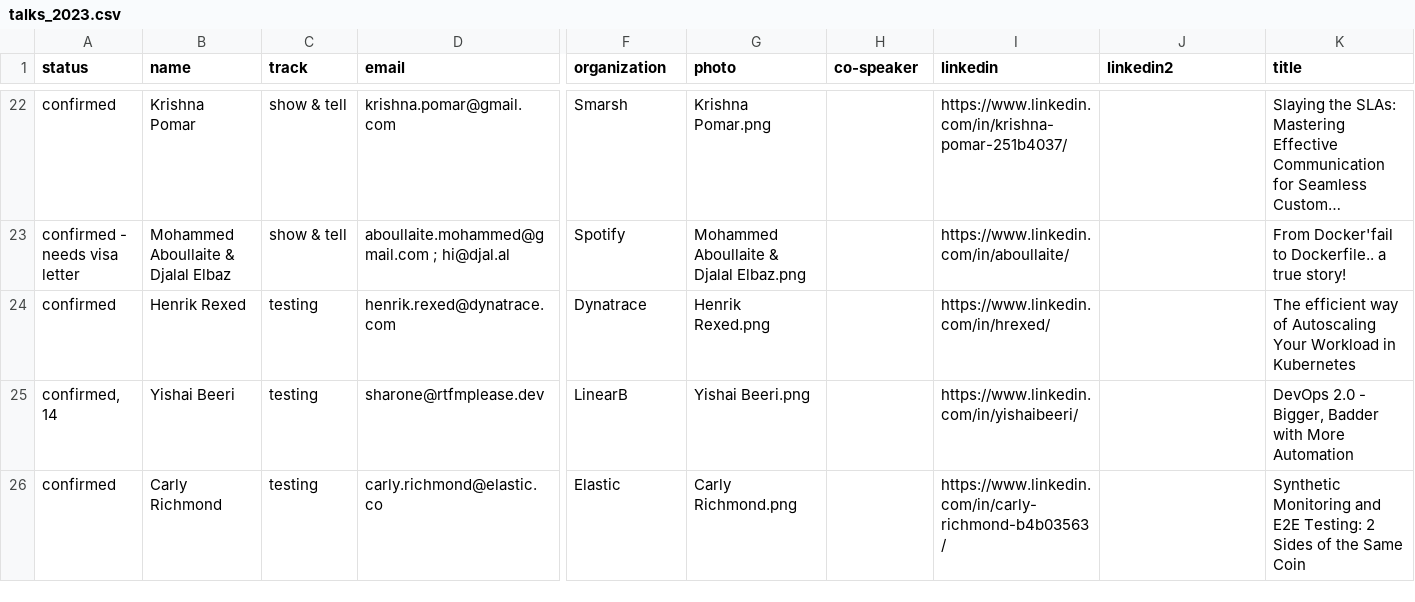
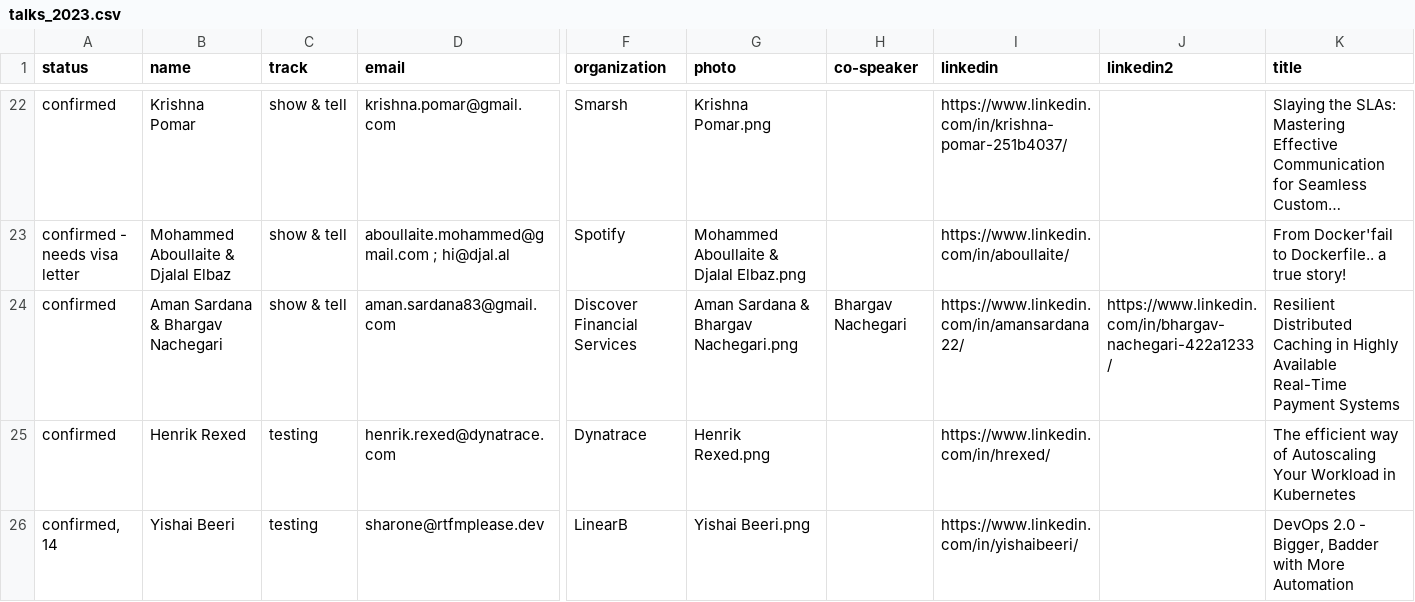
Before and after one commit to sreday/website, a CSV file: _db/talks_2023.csv, drawn as a sheet; only a part is shown, gaps mark what is left out; the shorter side is filled out with more unchanged rows; long unchanged cells end in …; rows hold the shown columns only; the diff covers the shown part only; the diff names each change by its address in the sheet, - before the commit and + after, or states it on an @@ line.

Commit message:
Add files via upload

```diff
--- a/_db/talks_2023.csv
+++ b/_db/talks_2023.csv
+row 24: confirmed | Aman Sardana & Bhargav Nachegari | show & tell | aman.sardana83@gmail.com | Discover Financial Services | Aman Sardana & Bhargav Nachegari.png | Bhargav Nachegari | https://www.linkedin.com/in/amansardana22/ | https://www.linkedin.com/in/bhargav-nachegari-422a1233/ | Resilient Distributed Caching in Highly Available Real-Time Payment Systems
```
Also changed, not shown: 1 removed row elsewhere in this file.
